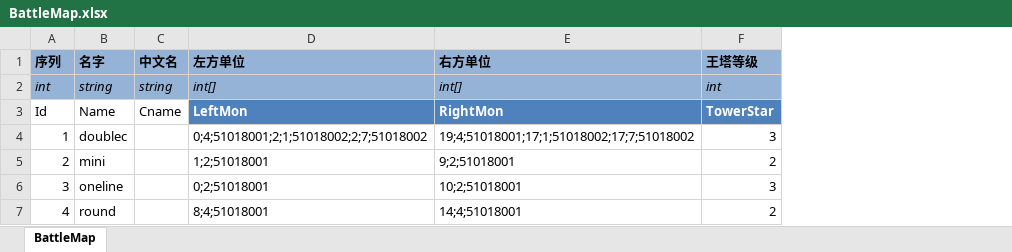
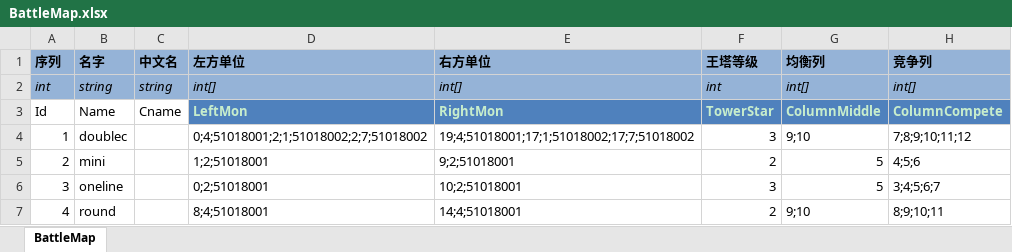
Before and after one commit to realeternia/TOMClassic, an Excel workbook: ConfigData/Xlsx/BattleMap.xlsx, sheet BattleMap, drawn as a sheet; values as stored, in another font and other column widths than the file's, no borders; table styles not drawn; the diff names each change by its address in the sheet, - before the commit and + after, or states it on an @@ line.

```diff
--- a/ConfigData/Xlsx/BattleMap.xlsx (sheet BattleMap)
+++ b/ConfigData/Xlsx/BattleMap.xlsx (sheet BattleMap)
+column G (均衡列), rows 2-7: int[] | ColumnMiddle | 9;10 | 5 | 5 | 9;10
+column H (竞争列), rows 2-7: int[] | ColumnCompete | 7;8;9;10;11;12 | 4;5;6 | 3;4;5;6;7 | 8;9;10;11
-D3:F3 text colour: #FFFFFF
+D3:F3 text colour: #C7EDCC
```
Also changed, not shown: 16 other files.
